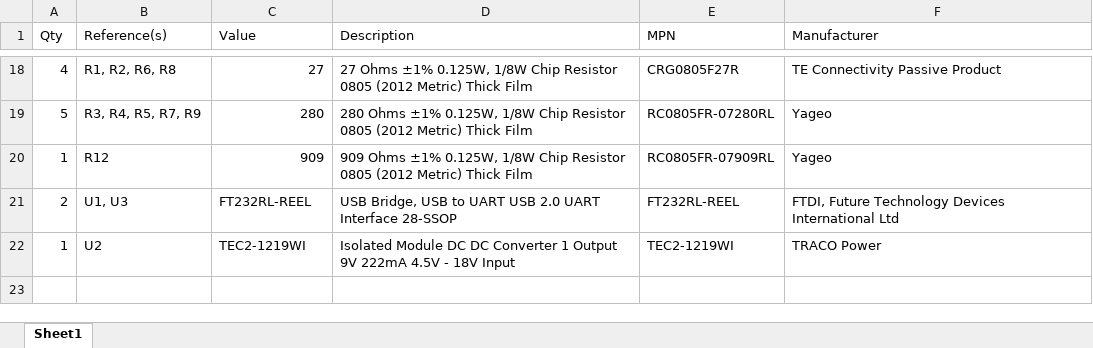
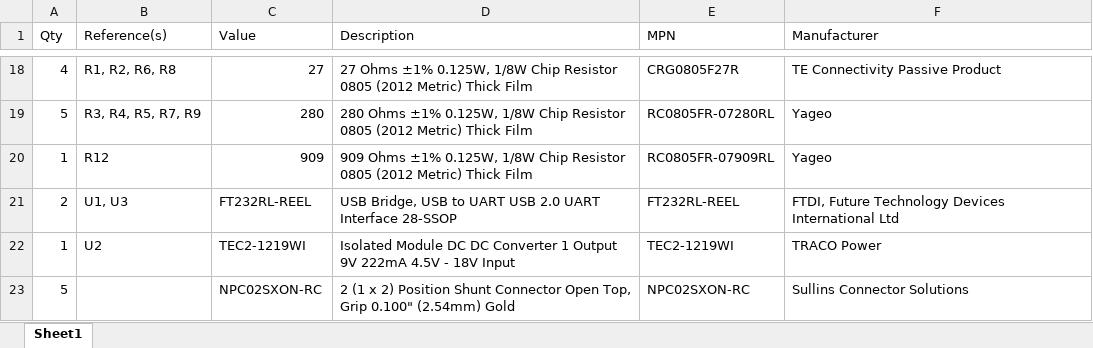
Before and after one commit to Reid-n0rc/LMS-6_Interface_Board, an Excel workbook: Fabrication/LMS6 Interface BOM Rev C.xlsx, sheet Sheet1, drawn as a sheet; only a part is shown, gaps mark what is left out; values as stored, in another font and other column widths than the file's, no borders; the diff names each change by its address in the sheet, - before the commit and + after, or states it on an @@ line.

Commit message:
Update LMS6 Interface BOM Rev C.xlsx

```diff
--- a/Fabrication/LMS6 Interface BOM Rev C.xlsx (sheet Sheet1)
+++ b/Fabrication/LMS6 Interface BOM Rev C.xlsx (sheet Sheet1)
+row 23: 5 |  | NPC02SXON-RC | 2 (1 x 2) Position Shunt Connector Open Top, Grip 0.100" (2.54mm) Gold | NPC02SXON-RC | Sullins Connector Solutions
```
